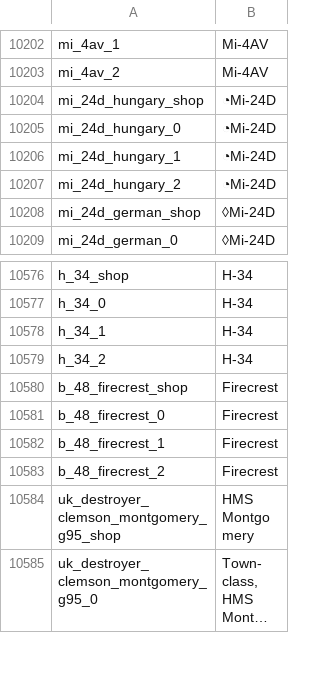
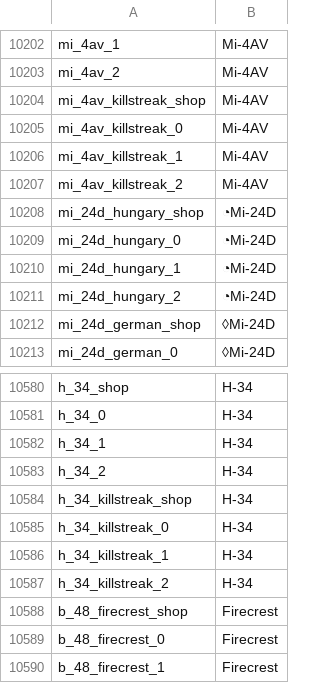
Before and after one commit to R11G/R11G.github.io, a CSV file: WT Localization Files/Default Names/units.csv, drawn as a sheet; only a part is shown, gaps mark what is left out; the shorter side is filled out with more unchanged rows; long unchanged cells end in …; the diff names each change by its address in the sheet, - before the commit and + after, or states it on an @@ line.

```diff
--- a/WT Localization Files/Default Names/units.csv
+++ b/WT Localization Files/Default Names/units.csv
+row 10204: mi_4av_killstreak_shop | Mi-4AV
+row 10205: mi_4av_killstreak_0 | Mi-4AV
+row 10206: mi_4av_killstreak_1 | Mi-4AV
+row 10207: mi_4av_killstreak_2 | Mi-4AV
+row 10584: h_34_killstreak_shop | H-34
+row 10585: h_34_killstreak_0 | H-34
+row 10586: h_34_killstreak_1 | H-34
+row 10587: h_34_killstreak_2 | H-34
```
Also changed, not shown: WT Localization Files/Jaek898 Default Roundels/units.csv, WT Localization Files/Jaek898 Modified Roundels/units.csv, 1 other file.
